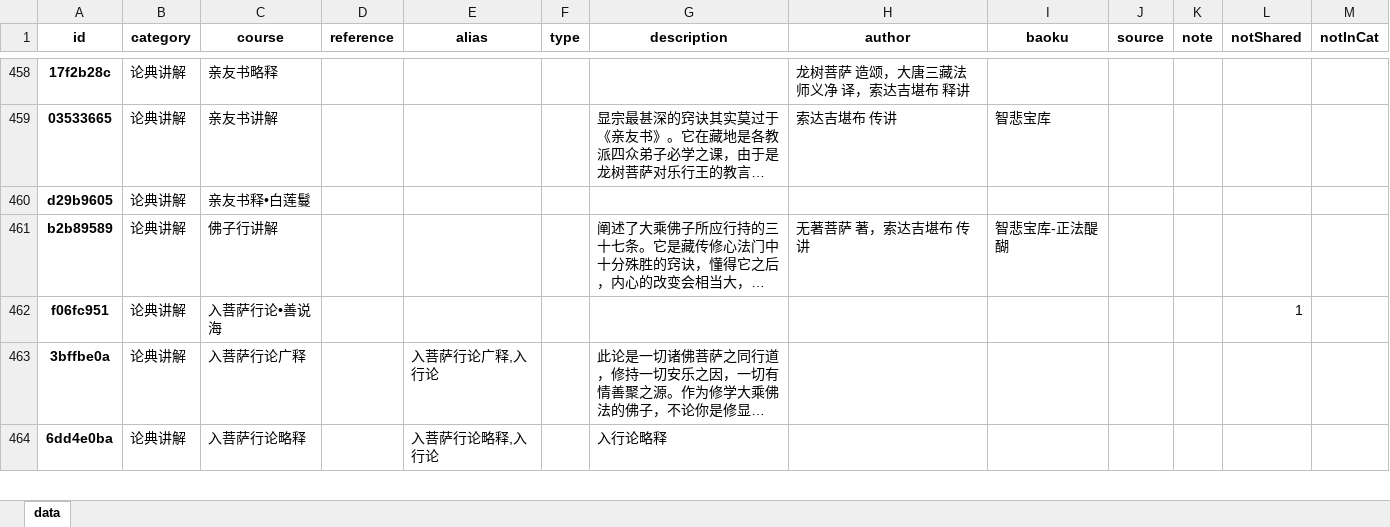
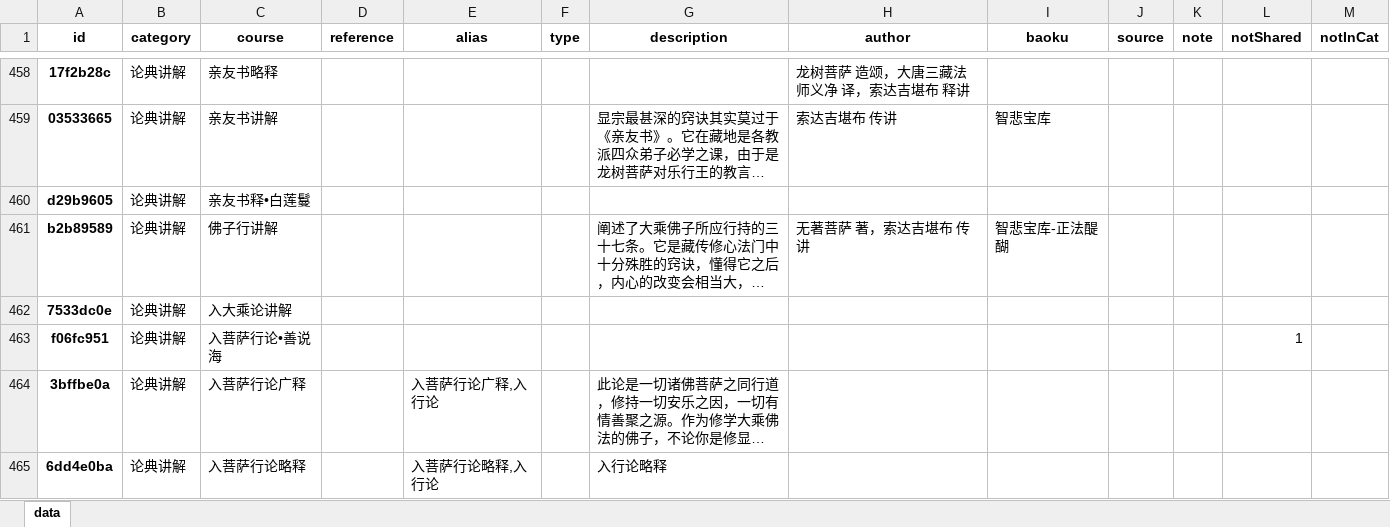
Before and after one commit to hliuleo/lamatxt, an Excel workbook: all_course.xlsx, sheet data, drawn as a sheet; only a part is shown, gaps mark what is left out; long unchanged cells end in …; values as stored, in another font and other column widths than the file's, no borders; the diff names each change by its address in the sheet, - before the commit and + after, or states it on an @@ line.

```diff
--- a/all_course.xlsx (sheet data)
+++ b/all_course.xlsx (sheet data)
+row 462: 7533dc0e | 论典讲解 | 入大乘论讲解
```
Also changed, not shown: all_lesson.xlsx, 2 other files.
